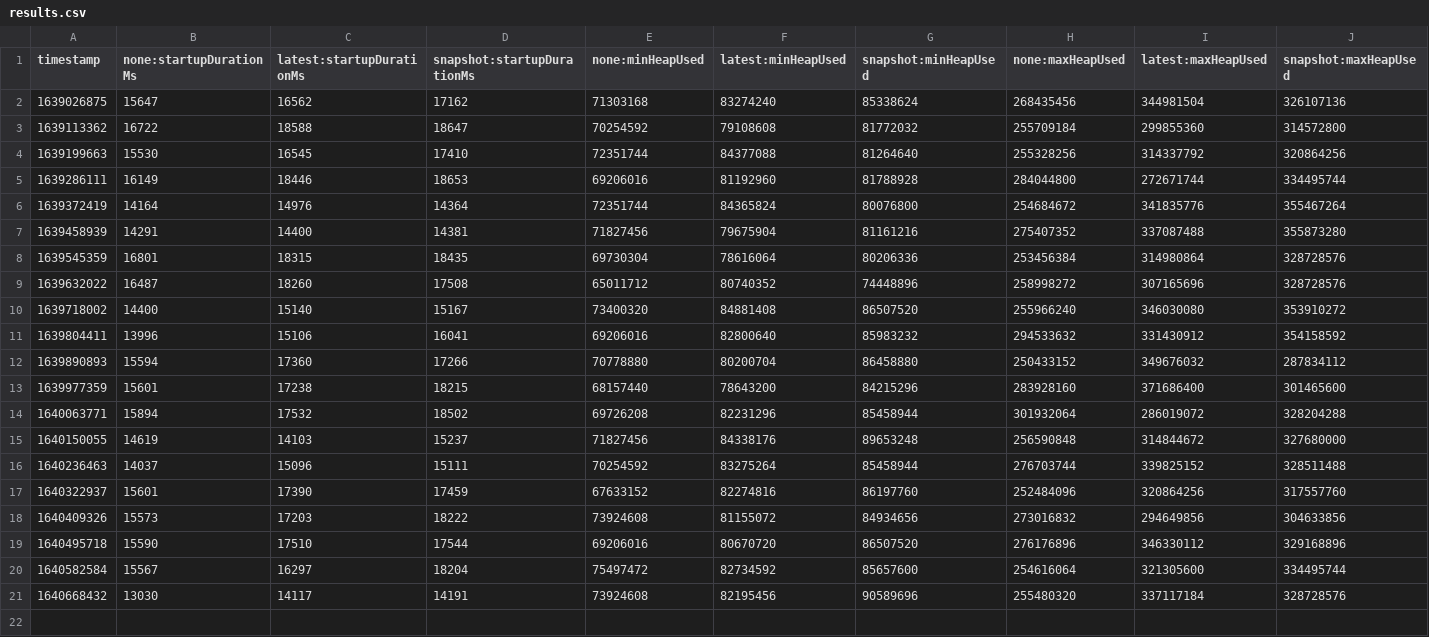
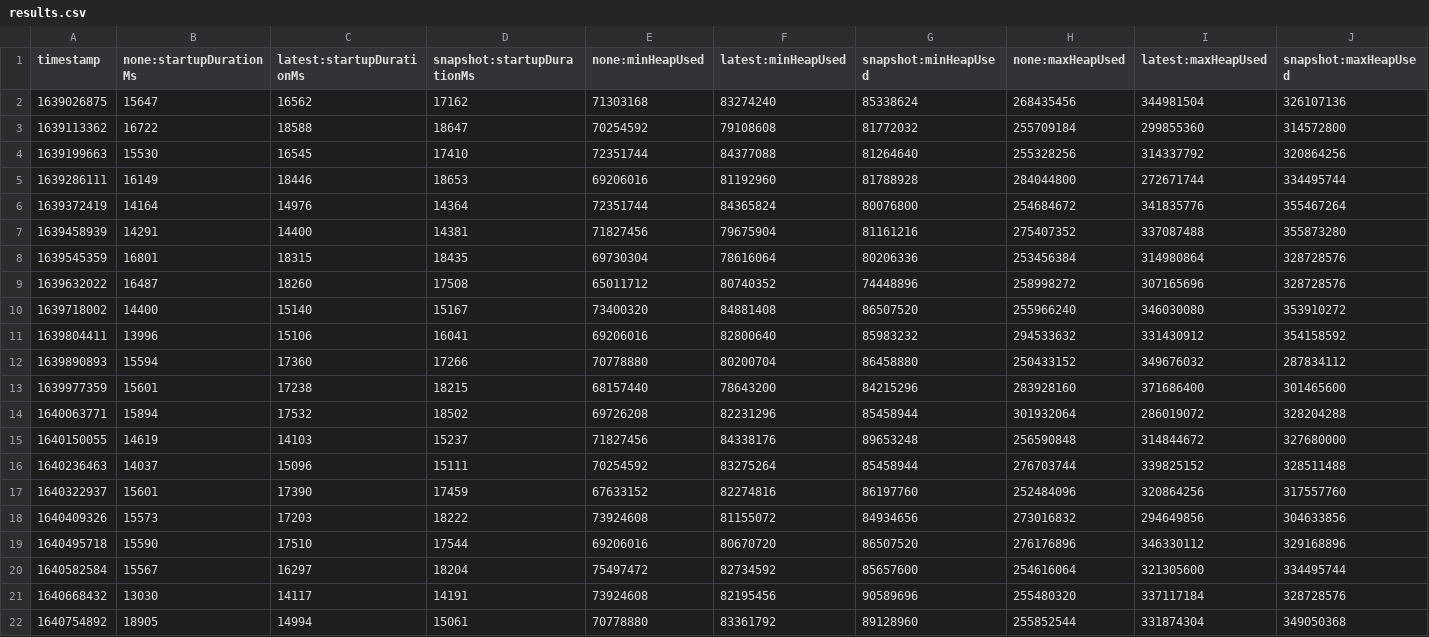
Before and after one commit to tinnapat/opentelemetry-java-instrumentation, a CSV file: benchmark-overhead/results/release/results.csv, drawn as a sheet; only a part is shown; rows hold the shown columns only; the diff names each change by its address in the sheet, - before the commit and + after, or states it on an @@ line.

```diff
--- a/benchmark-overhead/results/release/results.csv
+++ b/benchmark-overhead/results/release/results.csv
+row 22: 1640754892 | 18905 | 14994 | 15061 | 70778880 | 83361792 | 89128960 | 255852544 | 331874304 | 349050368
```
Also changed, not shown: 1 other file.
